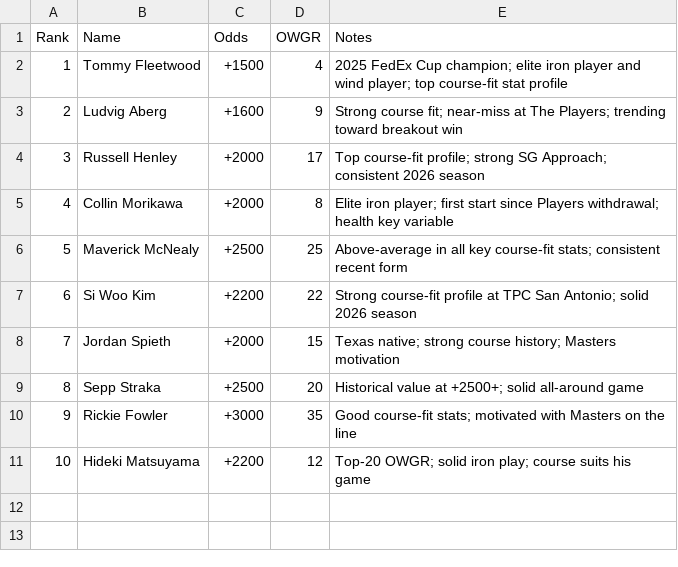
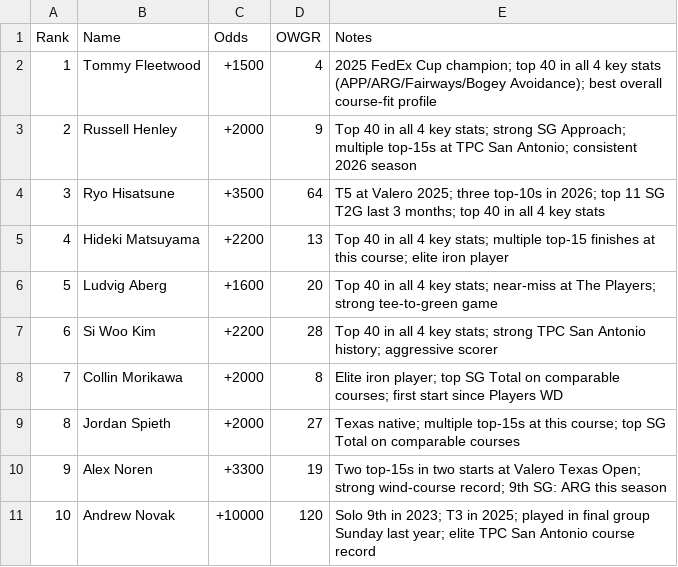
Before and after one commit to joshramceu77-cmd/Golf-Data, a CSV file: valero_top10_prediction.csv, drawn as a sheet.

```diff
--- a/valero_top10_prediction.csv
+++ b/valero_top10_prediction.csv
@@ -1,11 +1,11 @@
 Rank,Name,Odds,OWGR,Notes
-1,Tommy Fleetwood,+1500,4,2025 FedEx Cup champion; elite iron player and wind player; top course-fit stat profile
-2,Ludvig Aberg,+1600,9,Strong course fit; near-miss at The Players; trending toward breakout win
-3,Russell Henley,+2000,17,Top course-fit profile; strong SG Approach; consistent 2026 season
-4,Collin Morikawa,+2000,8,Elite iron player; first start since Players withdrawal; health key variable
-5,Maverick McNealy,+2500,25,Above-average in all key course-fit stats; consistent recent form
-6,Si Woo Kim,+2200,22,Strong course-fit profile at TPC San Antonio; solid 2026 season
-7,Jordan Spieth,+2000,15,Texas native; strong course history; Masters motivation
-8,Sepp Straka,+2500,20,Historical value at +2500+; solid all-around game
-9,Rickie Fowler,+3000,35,Good course-fit stats; motivated with Masters on the line
-10,Hideki Matsuyama,+2200,12,Top-20 OWGR; solid iron play; course suits his game
+1,Tommy Fleetwood,+1500,4,2025 FedEx Cup champion; top 40 in all 4 key stats (APP/ARG/Fairways/Bogey Avoidance); best overall course-fit profile
+2,Russell Henley,+2000,9,Top 40 in all 4 key stats; strong SG Approach; multiple top-15s at TPC San Antonio; consistent 2026 season
+3,Ryo Hisatsune,+3500,64,T5 at Valero 2025; three top-10s in 2026; top 11 SG T2G last 3 months; top 40 in all 4 key stats
+4,Hideki Matsuyama,+2200,13,Top 40 in all 4 key stats; multiple top-15 finishes at this course; elite iron player
+5,Ludvig Aberg,+1600,20,Top 40 in all 4 key stats; near-miss at The Players; strong tee-to-green game
+6,Si Woo Kim,+2200,28,Top 40 in all 4 key stats; strong TPC San Antonio history; aggressive scorer
+7,Collin Morikawa,+2000,8,Elite iron player; top SG Total on comparable courses; first start since Players WD
+8,Jordan Spieth,+2000,27,Texas native; multiple top-15s at this course; top SG Total on comparable courses
+9,Alex Noren,+3300,19,Two top-15s in two starts at Valero Texas Open; strong wind-course record; 9th SG: ARG this season
+10,Andrew Novak,+10000,120,Solo 9th in 2023; T3 in 2025; played in final group Sunday last year; elite TPC San Antonio course record
```
Also changed, not shown: valero_round1_top10.csv, valero_round2_top10.csv, 1 other file.
